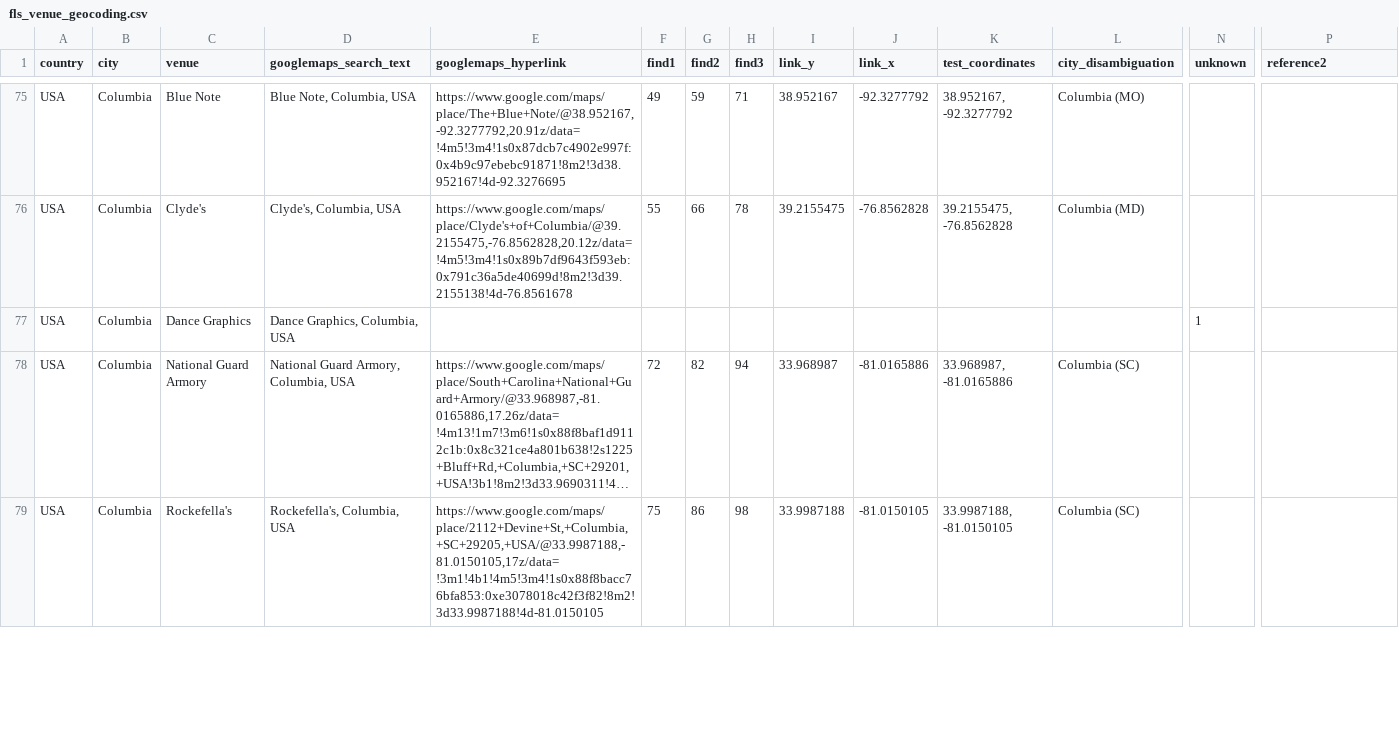
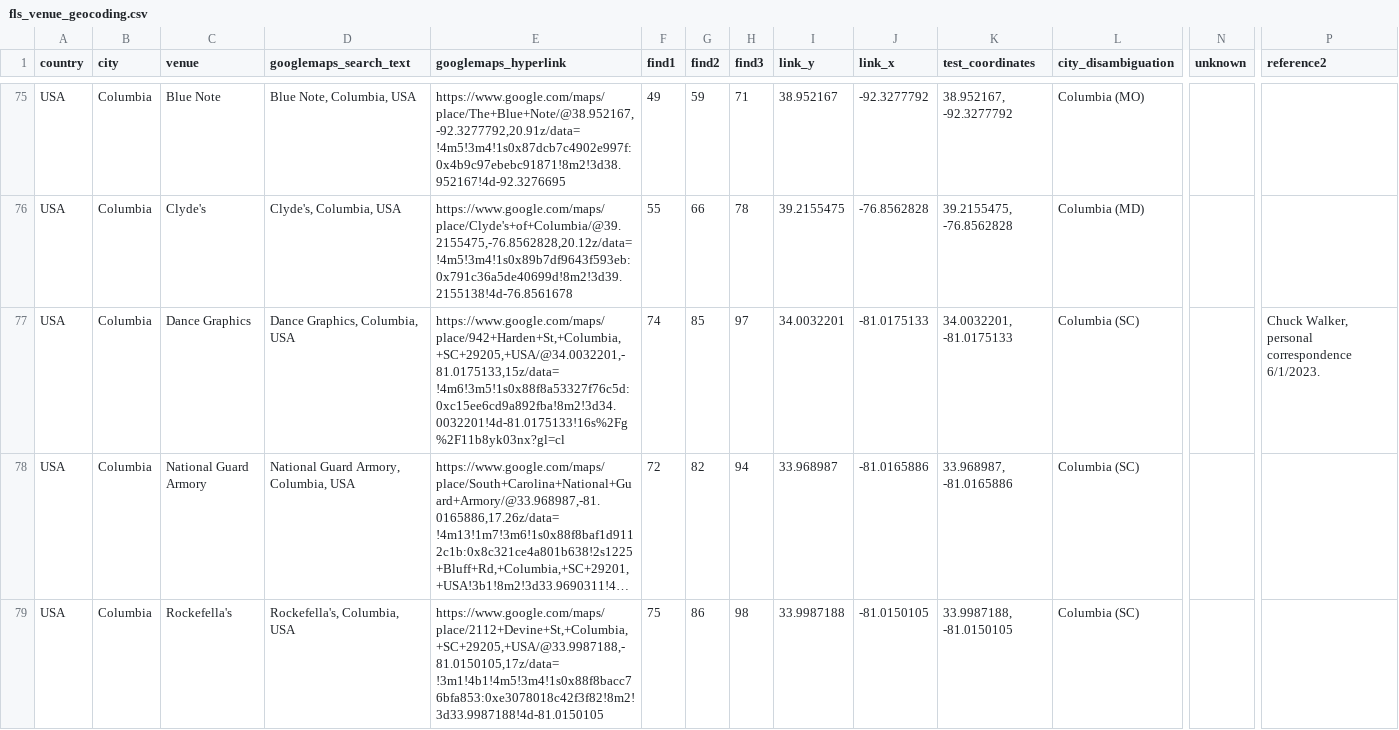
Before and after one commit to alexmitrani/Repeatr, a CSV file: inst/extdata/fls_venue_geocoding.csv, drawn as a sheet; only a part is shown, gaps mark what is left out; long unchanged cells end in …; the diff names each change by its address in the sheet, - before the commit and + after, or states it on an @@ line.

Commit message:
Add files via upload

```diff
--- a/inst/extdata/fls_venue_geocoding.csv
+++ b/inst/extdata/fls_venue_geocoding.csv
-E77 (googlemaps_hyperlink): (empty)
+E77 (googlemaps_hyperlink): https://www.google.com/maps/place/942+Harden+St,+Columbia,+SC+29205,+USA/@34.0032201,-81.0175133,15z/data=!4m6!3m5!1s0x88f8a53327f76c5d:0xc15ee6cd9a892fba!8m2!3d34.0032201!4d-81.0175133!16s%2Fg%2F11b8yk03nx?gl=cl
-F77 (find1): (empty)
+F77 (find1): 74
-G77 (find2): (empty)
+G77 (find2): 85
-H77 (find3): (empty)
+H77 (find3): 97
-I77 (link_y): (empty)
+I77 (link_y): 34.0032201
-J77 (link_x): (empty)
+J77 (link_x): -81.0175133
-K77 (test_coordinates): (empty)
+K77 (test_coordinates): 34.0032201, -81.0175133
-L77 (city_disambiguation): (empty)
+L77 (city_disambiguation): Columbia (SC)
-N77 (unknown): 1
+N77 (unknown): (empty)
-P77 (reference2): (empty)
+P77 (reference2): Chuck Walker, personal correspondence 6/1/2023.
```
